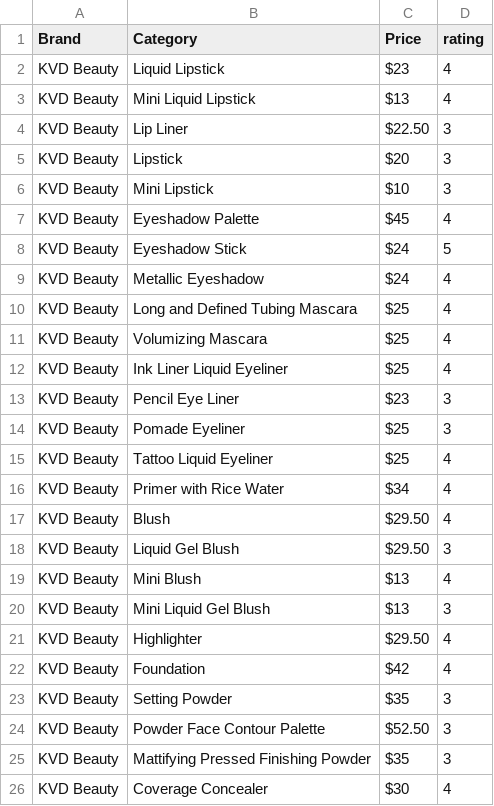
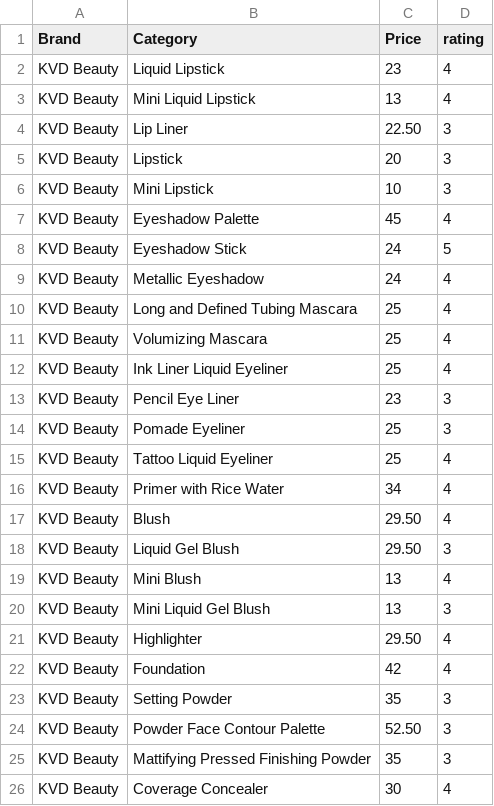
Before and after one commit to mdeng1110/Makeup_on_a_Budget, a CSV file: kvdbeauty_data.csv, drawn as a sheet.

```diff
--- a/kvdbeauty_data.csv
+++ b/kvdbeauty_data.csv
@@ -1,26 +1,26 @@
 Brand, Category, Price, rating
-KVD Beauty, Liquid Lipstick, $23, 4
-KVD Beauty, Mini Liquid Lipstick, $13, 4
-KVD Beauty, Lip Liner, $22.50, 3
-KVD Beauty, Lipstick, $20, 3
-KVD Beauty, Mini Lipstick, $10, 3
-KVD Beauty, Eyeshadow Palette, $45, 4
-KVD Beauty, Eyeshadow Stick, $24, 5
-KVD Beauty, Metallic Eyeshadow, $24, 4
-KVD Beauty, Long and Defined Tubing Mascara, $25, 4
-KVD Beauty, Volumizing Mascara, $25, 4
-KVD Beauty, Ink Liner Liquid Eyeliner, $25, 4
-KVD Beauty, Pencil Eye Liner, $23, 3
-KVD Beauty, Pomade Eyeliner, $25, 3
-KVD Beauty, Tattoo Liquid Eyeliner, $25, 4
-KVD Beauty, Primer with Rice Water, $34, 4
-KVD Beauty, Blush, $29.50, 4
-KVD Beauty, Liquid Gel Blush, $29.50, 3
-KVD Beauty, Mini Blush, $13, 4
-KVD Beauty, Mini Liquid Gel Blush, $13, 3
-KVD Beauty, Highlighter, $29.50, 4
-KVD Beauty, Foundation, $42, 4
-KVD Beauty, Setting Powder, $35, 3
-KVD Beauty, Powder Face Contour Palette, $52.50, 3
-KVD Beauty, Mattifying Pressed Finishing Powder, $35, 3
-KVD Beauty, Coverage Concealer, $30, 4
+KVD Beauty, Liquid Lipstick, 23, 4
+KVD Beauty, Mini Liquid Lipstick, 13, 4
+KVD Beauty, Lip Liner, 22.50, 3
+KVD Beauty, Lipstick, 20, 3
+KVD Beauty, Mini Lipstick, 10, 3
+KVD Beauty, Eyeshadow Palette, 45, 4
+KVD Beauty, Eyeshadow Stick, 24, 5
+KVD Beauty, Metallic Eyeshadow, 24, 4
+KVD Beauty, Long and Defined Tubing Mascara, 25, 4
+KVD Beauty, Volumizing Mascara, 25, 4
+KVD Beauty, Ink Liner Liquid Eyeliner, 25, 4
+KVD Beauty, Pencil Eye Liner, 23, 3
+KVD Beauty, Pomade Eyeliner, 25, 3
+KVD Beauty, Tattoo Liquid Eyeliner, 25, 4
+KVD Beauty, Primer with Rice Water, 34, 4
+KVD Beauty, Blush, 29.50, 4
+KVD Beauty, Liquid Gel Blush, 29.50, 3
+KVD Beauty, Mini Blush, 13, 4
+KVD Beauty, Mini Liquid Gel Blush, 13, 3
+KVD Beauty, Highlighter, 29.50, 4
+KVD Beauty, Foundation, 42, 4
+KVD Beauty, Setting Powder, 35, 3
+KVD Beauty, Powder Face Contour Palette, 52.50, 3
+KVD Beauty, Mattifying Pressed Finishing Powder, 35, 3
+KVD Beauty, Coverage Concealer, 30, 4
```
Also changed, not shown: 1 other file.
